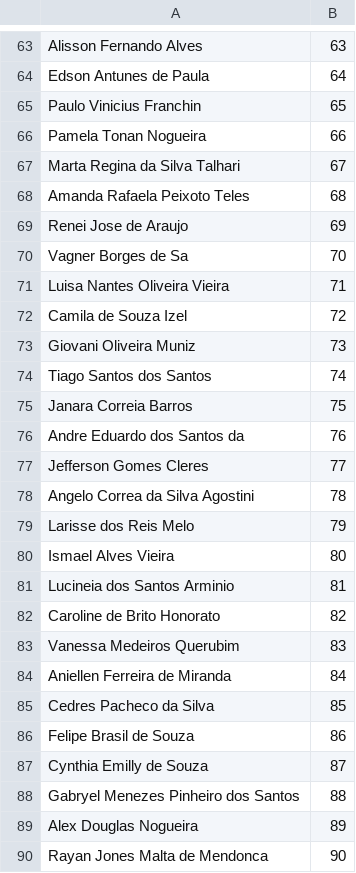
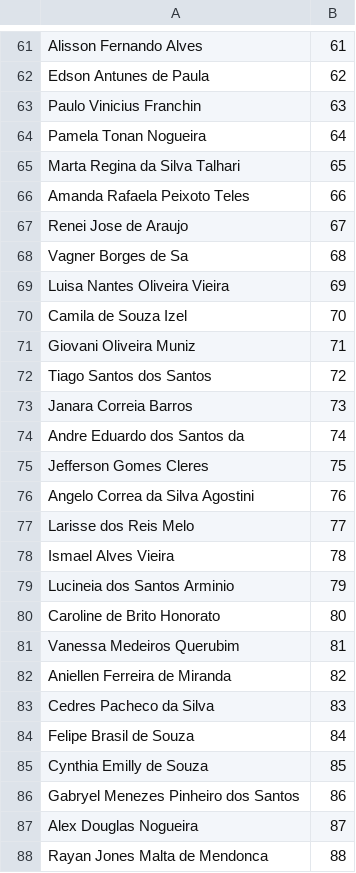
Before and after one commit to aprovados3/cadastro-reserva-ro, a CSV file: agente.csv, drawn as a sheet; only a part is shown, gaps mark what is left out; the diff covers the shown part only.

```diff
--- a/agente.csv
+++ b/agente.csv
@@ -63,28 +61,28 @@
-"Alisson Fernando Alves","63"
-"Edson Antunes de Paula","64"
-"Paulo Vinicius Franchin","65"
-"Pamela Tonan Nogueira","66"
-"Marta Regina da Silva Talhari","67"
-"Amanda Rafaela Peixoto Teles","68"
-"Renei Jose de Araujo","69"
-"Vagner Borges de Sa","70"
-"Luisa Nantes Oliveira Vieira","71"
-"Camila de Souza Izel","72"
-"Giovani Oliveira Muniz","73"
-"Tiago Santos dos Santos","74"
-"Janara Correia Barros","75"
-"Andre Eduardo dos Santos da","76"
-"Jefferson Gomes Cleres","77"
-"Angelo Correa da Silva Agostini","78"
-"Larisse dos Reis Melo","79"
-"Ismael Alves Vieira","80"
-"Lucineia dos Santos Arminio","81"
-"Caroline de Brito Honorato","82"
-"Vanessa Medeiros Querubim","83"
-"Aniellen Ferreira de Miranda","84"
-"Cedres Pacheco da Silva","85"
-"Felipe Brasil de Souza","86"
-"Cynthia Emilly de Souza","87"
-"Gabryel Menezes Pinheiro dos Santos","88"
-"Alex Douglas Nogueira","89"
-"Rayan Jones Malta de Mendonca","90"
+"Alisson Fernando Alves","61"
+"Edson Antunes de Paula","62"
+"Paulo Vinicius Franchin","63"
+"Pamela Tonan Nogueira","64"
+"Marta Regina da Silva Talhari","65"
+"Amanda Rafaela Peixoto Teles","66"
+"Renei Jose de Araujo","67"
+"Vagner Borges de Sa","68"
+"Luisa Nantes Oliveira Vieira","69"
+"Camila de Souza Izel","70"
+"Giovani Oliveira Muniz","71"
+"Tiago Santos dos Santos","72"
+"Janara Correia Barros","73"
+"Andre Eduardo dos Santos da","74"
+"Jefferson Gomes Cleres","75"
+"Angelo Correa da Silva Agostini","76"
+"Larisse dos Reis Melo","77"
+"Ismael Alves Vieira","78"
+"Lucineia dos Santos Arminio","79"
+"Caroline de Brito Honorato","80"
+"Vanessa Medeiros Querubim","81"
+"Aniellen Ferreira de Miranda","82"
+"Cedres Pacheco da Silva","83"
+"Felipe Brasil de Souza","84"
+"Cynthia Emilly de Souza","85"
+"Gabryel Menezes Pinheiro dos Santos","86"
+"Alex Douglas Nogueira","87"
+"Rayan Jones Malta de Mendonca","88"
```
Also changed, not shown: 3 removed rows and 141 edited cells elsewhere in this file.
